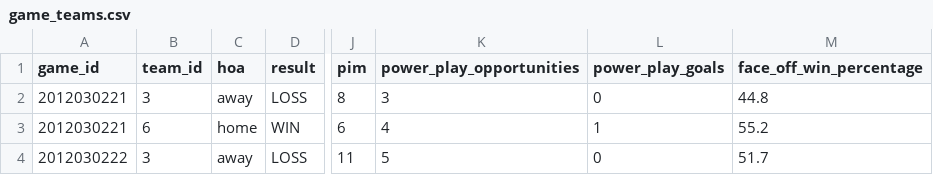
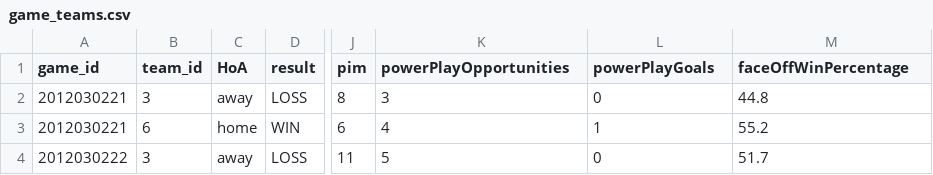
Before and after one commit to turingschool-examples/futbol, a CSV file: data/game_teams.csv, drawn as a sheet; only a part is shown, gaps mark what is left out; the diff names each change by its address in the sheet, - before the commit and + after, or states it on an @@ line.

Commit message:
Add winningest team method and tests. Massive refactors to pass spec harness.
Co-Authored-By: Linda Le <linda-le1@users.noreply.github.com>

```diff
--- a/data/game_teams.csv
+++ b/data/game_teams.csv
-C1: hoa
+C1: HoA
-K1: power_play_opportunities
+K1: powerPlayOpportunities
-L1: power_play_goals
+L1: powerPlayGoals
-M1: face_off_win_percentage
+M1: faceOffWinPercentage
```
Also changed, not shown: data/teams.csv, 16 other files.
